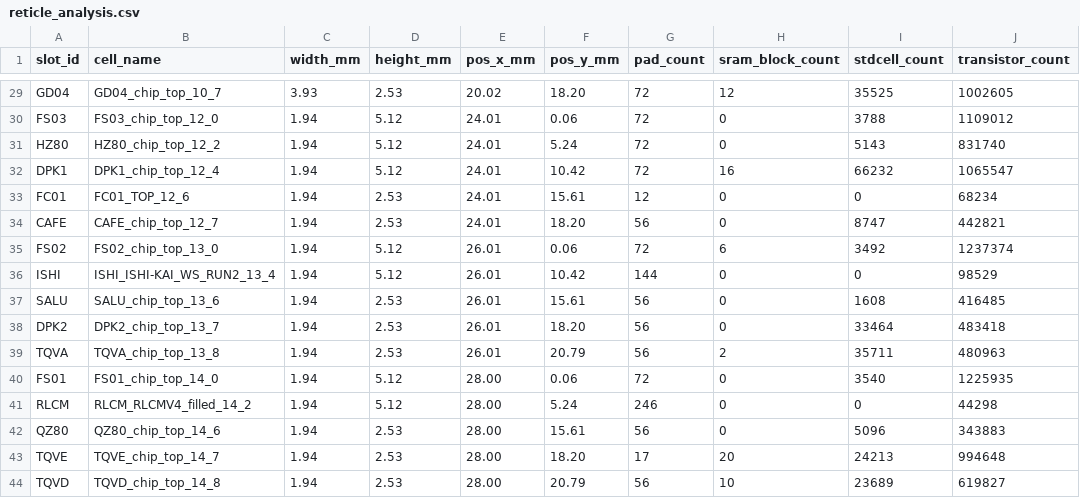
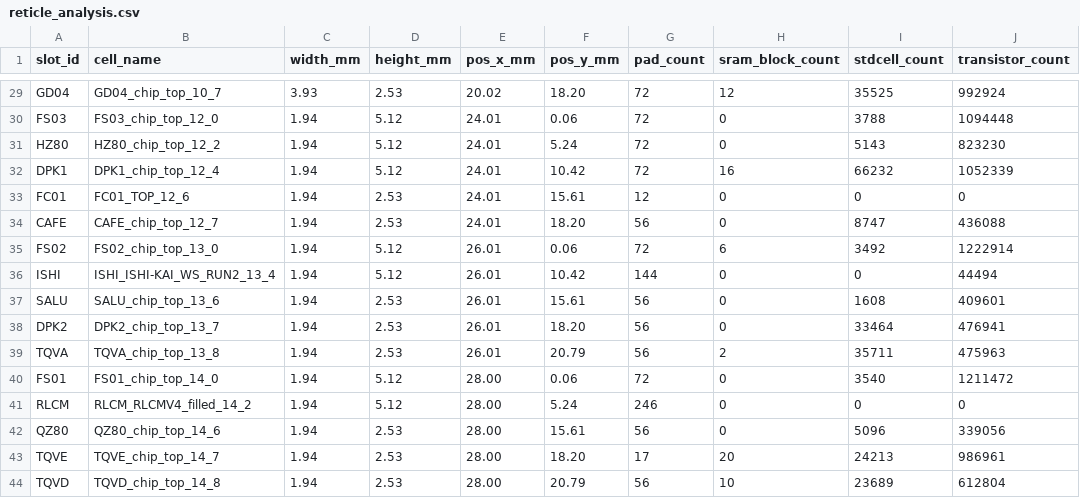
Before and after one commit to wafer-space/ws-run2, a CSV file: reticle_analysis.csv, drawn as a sheet; only a part is shown, gaps mark what is left out; the diff covers the shown part only; the diff names each change by its address in the sheet, - before the commit and + after, or states it on an @@ line.

```diff
--- a/reticle_analysis.csv
+++ b/reticle_analysis.csv
-J29 (transistor_count): 1002605
+J29 (transistor_count): 992924
-J30 (transistor_count): 1109012
+J30 (transistor_count): 1094448
-J31 (transistor_count): 831740
+J31 (transistor_count): 823230
-J32 (transistor_count): 1065547
+J32 (transistor_count): 1052339
-J33 (transistor_count): 68234
+J33 (transistor_count): 0
-J34 (transistor_count): 442821
+J34 (transistor_count): 436088
-J35 (transistor_count): 1237374
+J35 (transistor_count): 1222914
-J36 (transistor_count): 98529
+J36 (transistor_count): 44494
-J37 (transistor_count): 416485
+J37 (transistor_count): 409601
-J38 (transistor_count): 483418
+J38 (transistor_count): 476941
-J39 (transistor_count): 480963
+J39 (transistor_count): 475963
-J40 (transistor_count): 1225935
+J40 (transistor_count): 1211472
-J41 (transistor_count): 44298
+J41 (transistor_count): 0
-J42 (transistor_count): 343883
+J42 (transistor_count): 339056
-J43 (transistor_count): 994648
+J43 (transistor_count): 986961
-J44 (transistor_count): 619827
+J44 (transistor_count): 612804
```
Also changed, not shown: 27 edited cells elsewhere in this file, reticle_analysis_map.csv, reticle_analysis_windows.csv, 2 other files.
